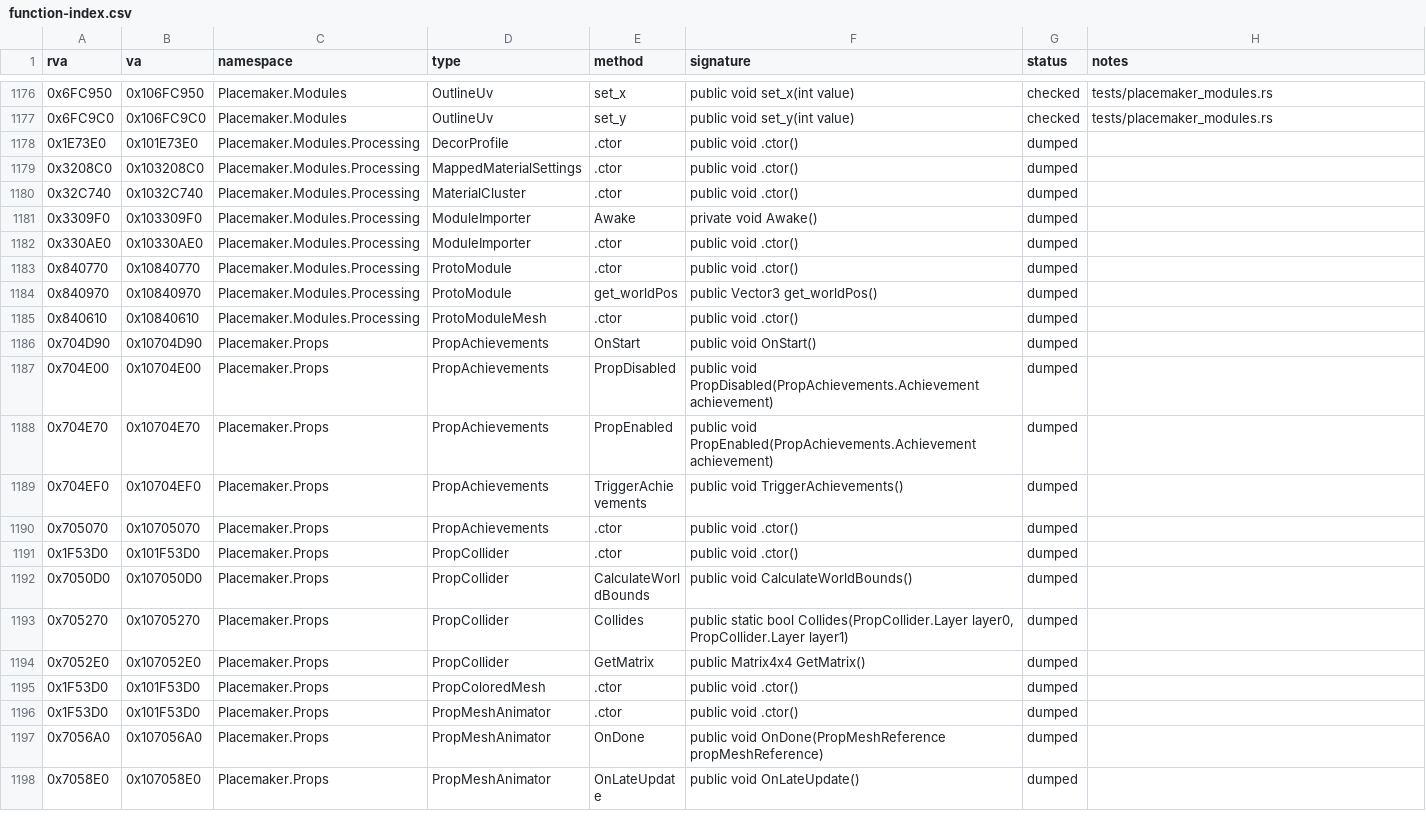
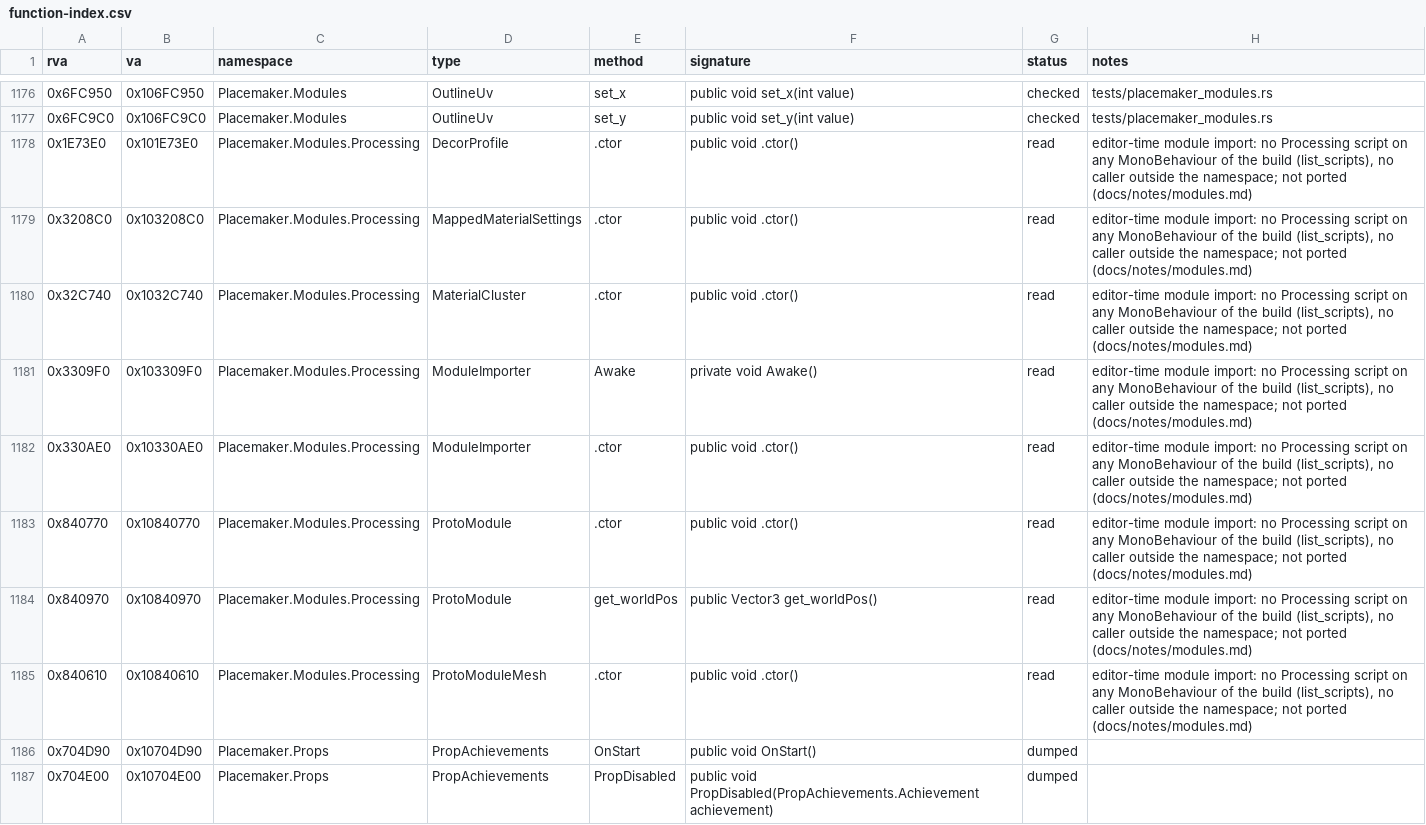
Before and after one commit to ed-slopper/townscaper-decompile, a CSV file: docs/function-index.csv, drawn as a sheet; only a part is shown, gaps mark what is left out; the shorter side is filled out with more unchanged rows.

```diff
--- a/docs/function-index.csv
+++ b/docs/function-index.csv
@@ -1177,10 +1177,10 @@ rva,va,namespace,type,method,signature,status,notes
 0x6FC9C0,0x106FC9C0,Placemaker.Modules,OutlineUv,set_y,public void set_y(int value),checked,tests/placemaker_modules.rs
-0x1E73E0,0x101E73E0,Placemaker.Modules.Processing,DecorProfile,.ctor,public void .ctor(),dumped,
-0x3208C0,0x103208C0,Placemaker.Modules.Processing,MappedMaterialSettings,.ctor,public void .ctor(),dumped,
-0x32C740,0x1032C740,Placemaker.Modules.Processing,MaterialCluster,.ctor,public void .ctor(),dumped,
-0x3309F0,0x103309F0,Placemaker.Modules.Processing,ModuleImporter,Awake,private void Awake(),dumped,
-0x330AE0,0x10330AE0,Placemaker.Modules.Processing,ModuleImporter,.ctor,public void .ctor(),dumped,
-0x840770,0x10840770,Placemaker.Modules.Processing,ProtoModule,.ctor,public void .ctor(),dumped,
-0x840970,0x10840970,Placemaker.Modules.Processing,ProtoModule,get_worldPos,public Vector3 get_worldPos(),dumped,
-0x840610,0x10840610,Placemaker.Modules.Processing,ProtoModuleMesh,.ctor,public void .ctor(),dumped,
+0x1E73E0,0x101E73E0,Placemaker.Modules.Processing,DecorProfile,.ctor,public void .ctor(),read,"editor-time module import: no Processing script on any MonoBehaviour of the build (list_scripts), no caller outside the namespace; not ported (docs/notes/modules.md)"
+0x3208C0,0x103208C0,Placemaker.Modules.Processing,MappedMaterialSettings,.ctor,public void .ctor(),read,"editor-time module import: no Processing script on any MonoBehaviour of the build (list_scripts), no caller outside the namespace; not ported (docs/notes/modules.md)"
+0x32C740,0x1032C740,Placemaker.Modules.Processing,MaterialCluster,.ctor,public void .ctor(),read,"editor-time module import: no Processing script on any MonoBehaviour of the build (list_scripts), no caller outside the namespace; not ported (docs/notes/modules.md)"
+0x3309F0,0x103309F0,Placemaker.Modules.Processing,ModuleImporter,Awake,private void Awake(),read,"editor-time module import: no Processing script on any MonoBehaviour of the build (list_scripts), no caller outside the namespace; not ported (docs/notes/modules.md)"
+0x330AE0,0x10330AE0,Placemaker.Modules.Processing,ModuleImporter,.ctor,public void .ctor(),read,"editor-time module import: no Processing script on any MonoBehaviour of the build (list_scripts), no caller outside the namespace; not ported (docs/notes/modules.md)"
+0x840770,0x10840770,Placemaker.Modules.Processing,ProtoModule,.ctor,public void .ctor(),read,"editor-time module import: no Processing script on any MonoBehaviour of the build (list_scripts), no caller outside the namespace; not ported (docs/notes/modules.md)"
+0x840970,0x10840970,Placemaker.Modules.Processing,ProtoModule,get_worldPos,public Vector3 get_worldPos(),read,"editor-time module import: no Processing script on any MonoBehaviour of the build (list_scripts), no caller outside the namespace; not ported (docs/notes/modules.md)"
+0x840610,0x10840610,Placemaker.Modules.Processing,ProtoModuleMesh,.ctor,public void .ctor(),read,"editor-time module import: no Processing script on any MonoBehaviour of the build (list_scripts), no caller outside the namespace; not ported (docs/notes/modules.md)"
 0x704D90,0x10704D90,Placemaker.Props,PropAchievements,OnStart,public void OnStart(),dumped,
```
Also changed, not shown: 1 other file.
